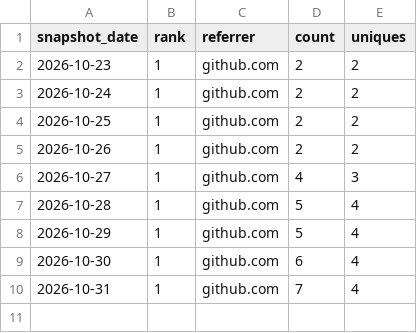
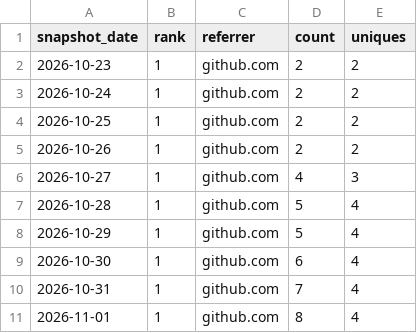
Before and after one commit to danielep71/K-Risk-Engines, a CSV file: data/referrers.csv, drawn as a sheet.

```diff
--- a/data/referrers.csv
+++ b/data/referrers.csv
@@ -10 +10,2 @@ snapshot_date,rank,referrer,count,uniques
 2026-10-31,1,github.com,7,4
+2026-11-01,1,github.com,8,4
```
Also changed, not shown: data/popular_paths.csv, data/traffic.csv, 3 other files.
